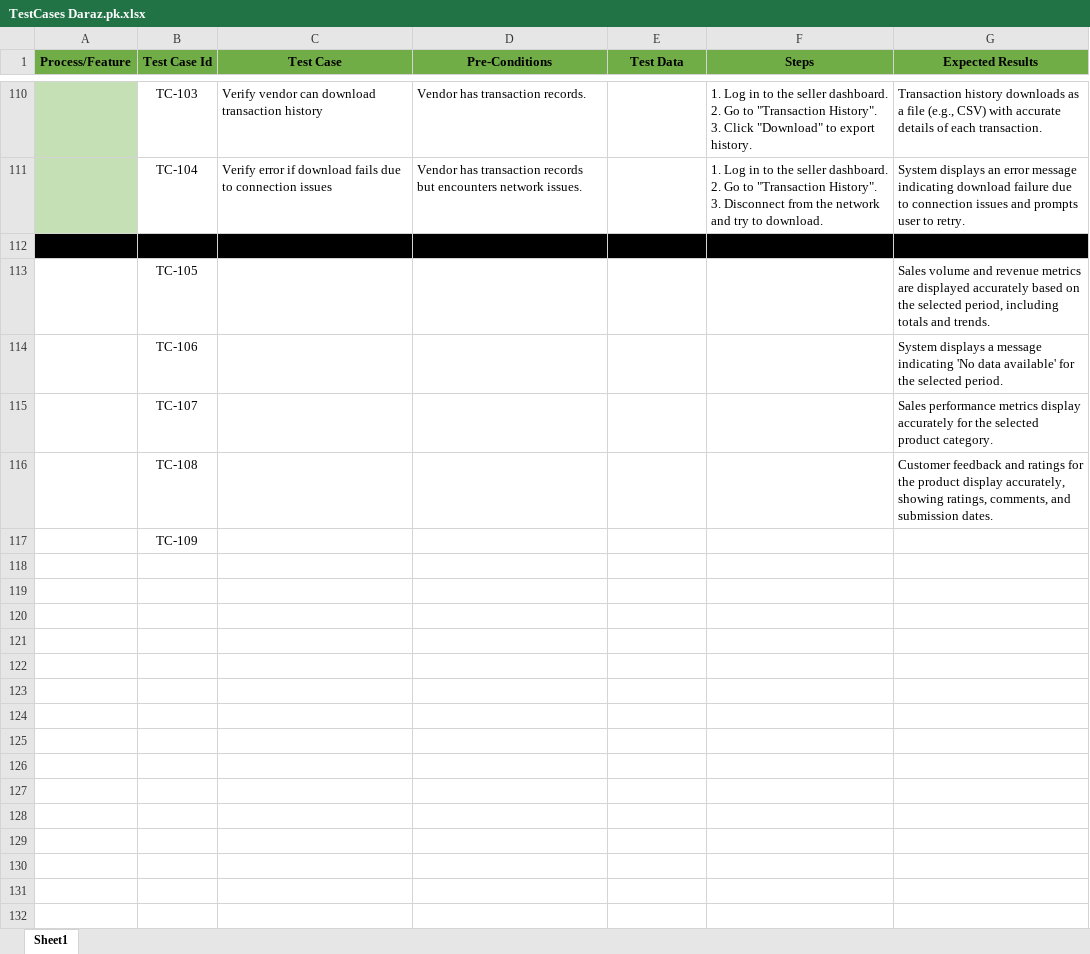
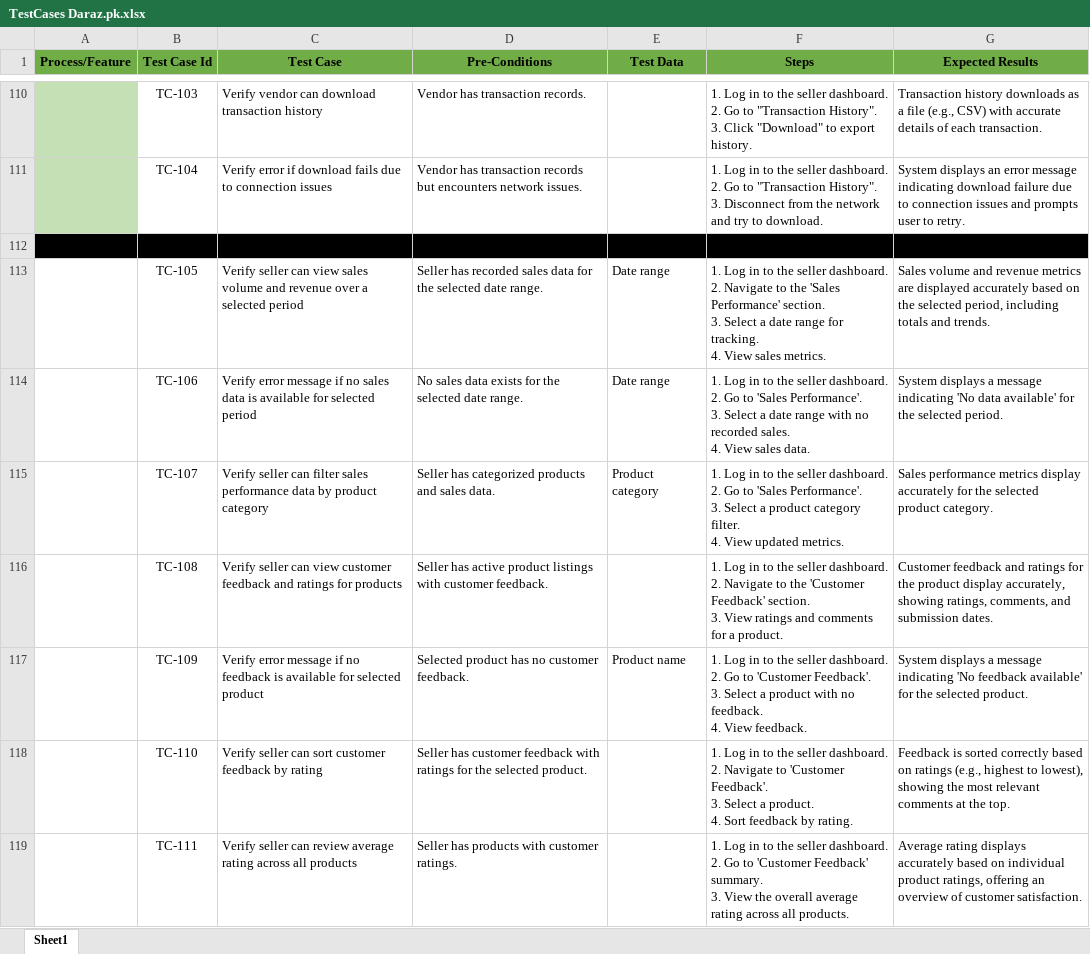
Before and after one commit to MuhammadAbdullahMushtaq/TestCases, an Excel workbook: TestCases Daraz.pk.xlsx, sheet Sheet1, drawn as a sheet; only a part is shown, gaps mark what is left out; values as stored, in another font and other column widths than the file's, no borders; ↵ is a line break in a cell; the diff covers the shown part only; the diff names each change by its address in the sheet, - before the commit and + after, or states it on an @@ line.

Commit message:
Update TestCases Daraz.pk.xlsx

```diff
--- a/TestCases Daraz.pk.xlsx (sheet Sheet1)
+++ b/TestCases Daraz.pk.xlsx (sheet Sheet1)
-C113 (Test Case): (empty)
+C113 (Test Case): Verify seller can view sales volume and revenue over a selected period
-D113 (Pre-Conditions): (empty)
+D113 (Pre-Conditions): Seller has recorded sales data for the selected date range.
-E113:E114 (Test Data): (empty)
+E113:E114 (Test Data): Date range
-F113 (Steps): (empty)
+F113 (Steps): 1. Log in to the seller dashboard. ↵ 2. Navigate to the 'Sales Performance' section. ↵ 3. Select a date range for tracking. ↵ 4. View sales metrics.
-C114 (Test Case): (empty)
+C114 (Test Case): Verify error message if no sales data is available for selected period
-D114 (Pre-Conditions): (empty)
+D114 (Pre-Conditions): No sales data exists for the selected date range.
-F114 (Steps): (empty)
+F114 (Steps): 1. Log in to the seller dashboard. ↵ 2. Go to 'Sales Performance'. ↵ 3. Select a date range with no recorded sales. ↵ 4. View sales data.
-C115 (Test Case): (empty)
+C115 (Test Case): Verify seller can filter sales performance data by product category
-D115 (Pre-Conditions): (empty)
+D115 (Pre-Conditions): Seller has categorized products and sales data.
-E115 (Test Data): (empty)
+E115 (Test Data): Product category
-F115 (Steps): (empty)
+F115 (Steps): 1. Log in to the seller dashboard. ↵ 2. Go to 'Sales Performance'. ↵ 3. Select a product category filter. ↵ 4. View updated metrics.
-C116 (Test Case): (empty)
+C116 (Test Case): Verify seller can view customer feedback and ratings for products
-D116 (Pre-Conditions): (empty)
+D116 (Pre-Conditions): Seller has active product listings with customer feedback.
-F116 (Steps): (empty)
+F116 (Steps): 1. Log in to the seller dashboard. ↵ 2. Navigate to the 'Customer Feedback' section. ↵ 3. View ratings and comments for a product.
-C117 (Test Case): (empty)
+C117 (Test Case): Verify error message if no feedback is available for selected product
-D117 (Pre-Conditions): (empty)
+D117 (Pre-Conditions): Selected product has no customer feedback.
-E117 (Test Data): (empty)
+E117 (Test Data): Product name
-F117 (Steps): (empty)
+F117 (Steps): 1. Log in to the seller dashboard. ↵ 2. Go to 'Customer Feedback'. ↵ 3. Select a product with no feedback. ↵ 4. View feedback.
-G117 (Expected Results): (empty)
+G117 (Expected Results): System displays a message indicating 'No feedback available' for the selected product.
+row 118:  | TC-110 | Verify seller can sort customer feedback by rating | Seller has customer feedback with ratings for the selected product. |  | 1. Log in to the seller dashboard. ↵ 2. Navigate to 'Customer Feedback'. ↵ 3. Select a product. ↵ 4. Sort feedback by rating. | Feedback is sorted correctly based on ratings (e.g., highest to lowest), showing the most relevant comments at the top.
+row 119:  | TC-111 | Verify seller can review average rating across all products | Seller has products with customer ratings. |  | 1. Log in to the seller dashboard. ↵ 2. Go to 'Customer Feedback' summary. ↵ 3. View the overall average rating across all products. | Average rating displays accurately based on individual product ratings, offering an overview of customer satisfaction.
```
Also changed, not shown: 7 added rows elsewhere in this sheet.
